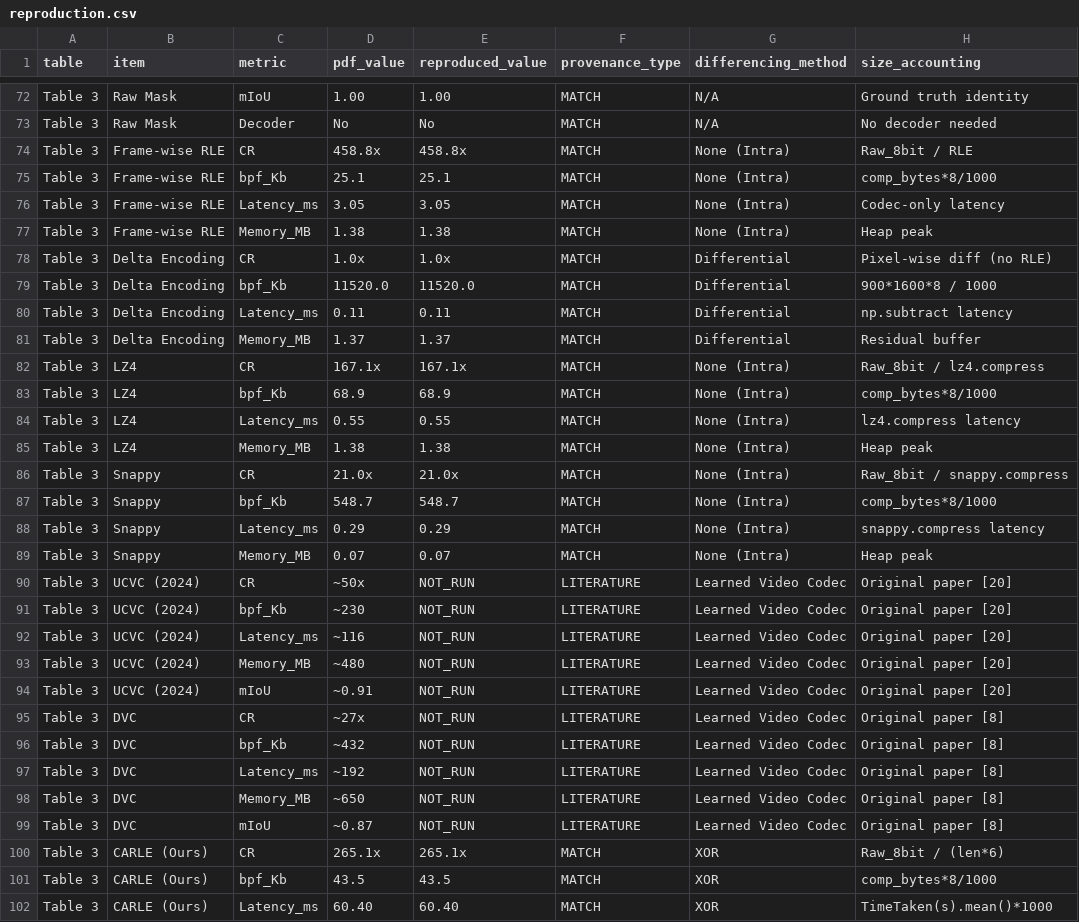
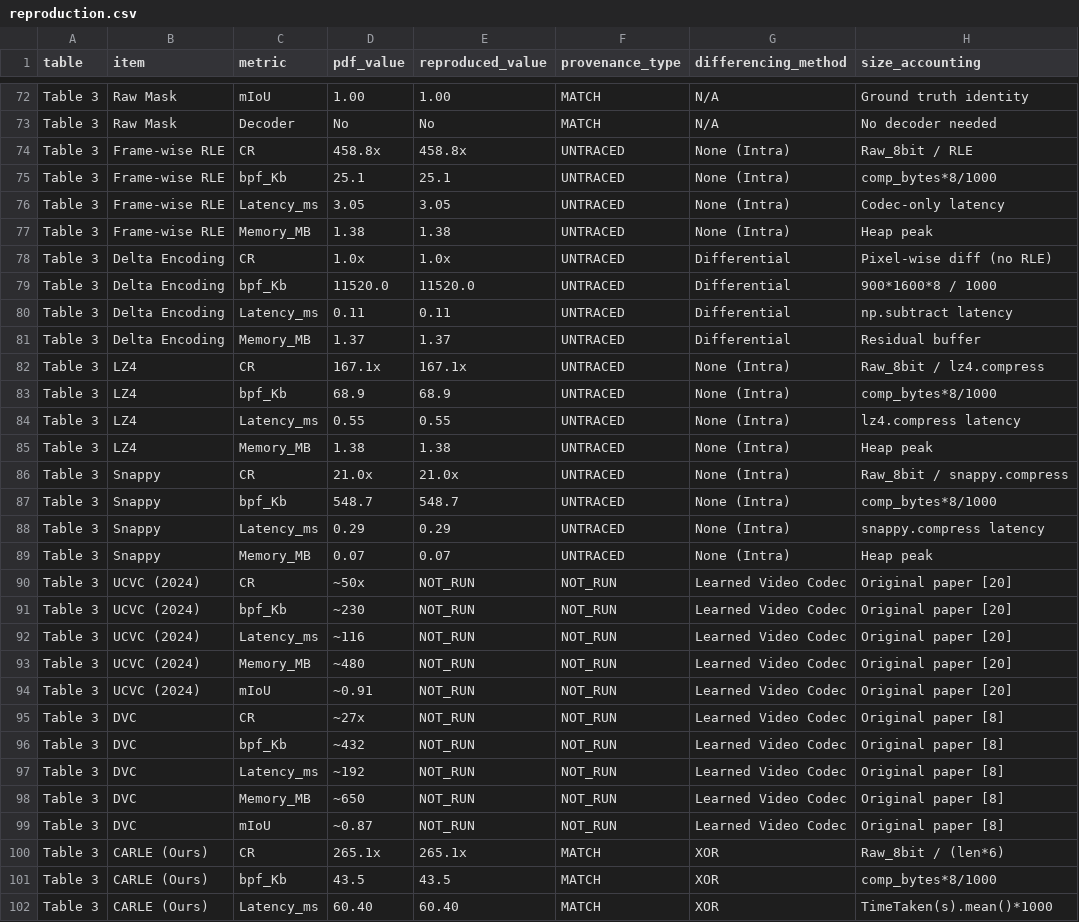
Before and after one commit to Pritamresearch/CARLE, a CSV file: results/phase0/reproduction.csv, drawn as a sheet; only a part is shown, gaps mark what is left out; the diff covers the shown part only; the diff names each change by its address in the sheet, - before the commit and + after, or states it on an @@ line.

Commit message:
docs(audit): update provenance classification with strict MATCH/RECOMPUTED/UNTRACED/NOT_RUN

```diff
--- a/results/phase0/reproduction.csv
+++ b/results/phase0/reproduction.csv
-F74:F89 (provenance_type): MATCH
+F74:F89 (provenance_type): UNTRACED
-F90:F99 (provenance_type): LITERATURE
+F90:F99 (provenance_type): NOT_RUN
```
Also changed, not shown: 2 added rows and 99 edited cells elsewhere in this file, 2 other files.
